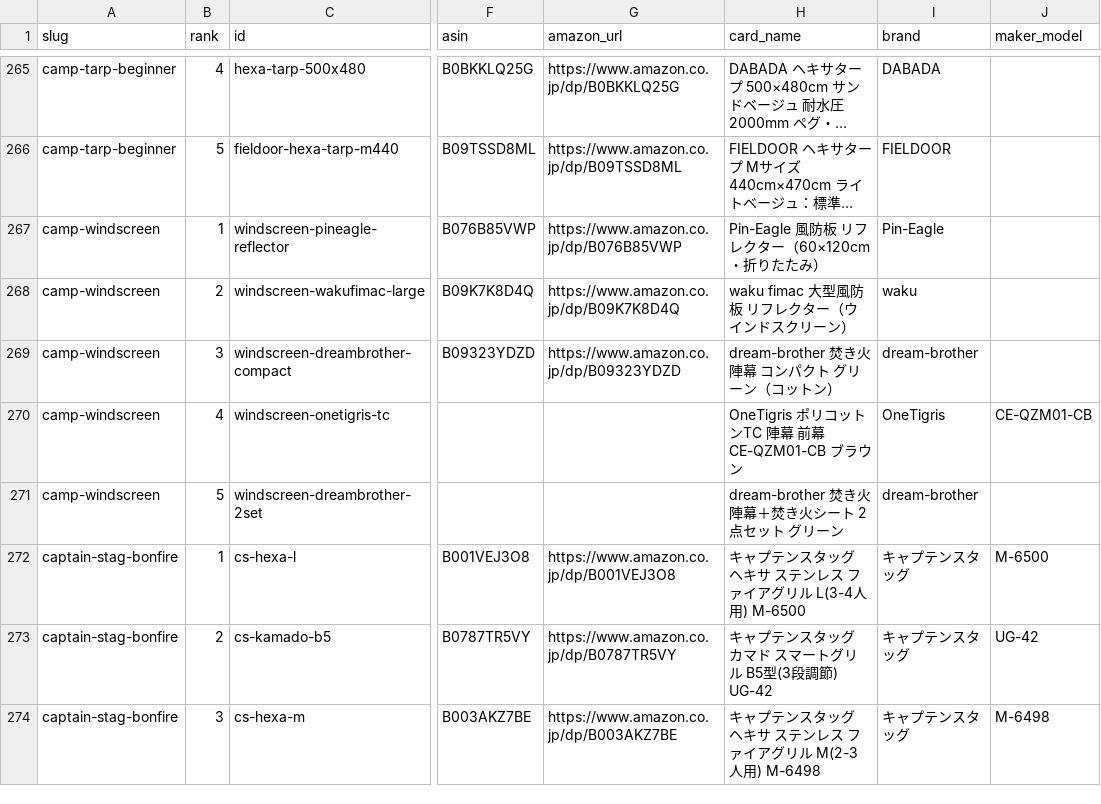
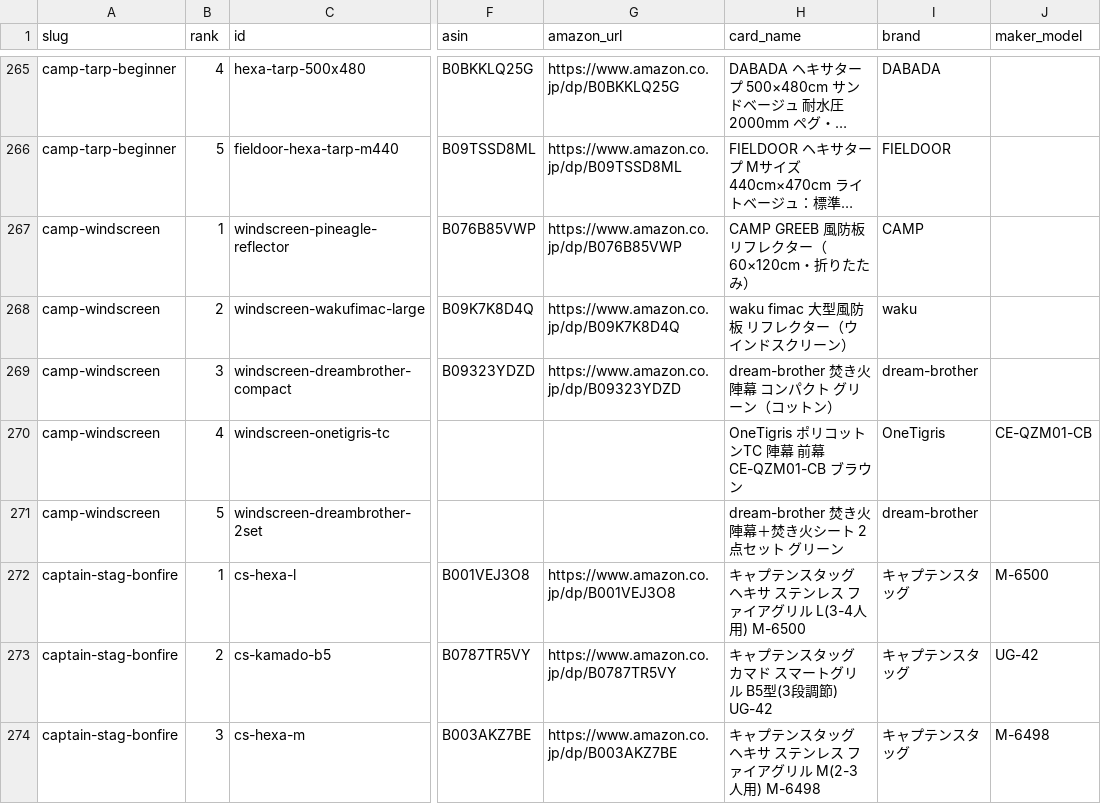
Before and after one commit to tanoue-boop/camp-kit-guide, a TSV file: _file/amazon-asin-check.tsv, drawn as a sheet; only a part is shown, gaps mark what is left out; long unchanged cells end in …; the diff names each change by its address in the sheet, - before the commit and + after, or states it on an @@ line.

```diff
--- a/_file/amazon-asin-check.tsv
+++ b/_file/amazon-asin-check.tsv
-H267 (card_name): Pin-Eagle 風防板 リフレクター（60×120cm・折りたたみ）
+H267 (card_name): CAMP GREEB 風防板 リフレクター（60×120cm・折りたたみ）
-I267 (brand): Pin-Eagle
+I267 (brand): CAMP
```
Also changed, not shown: _file/article-fix-backlog.tsv, 3 other files.
